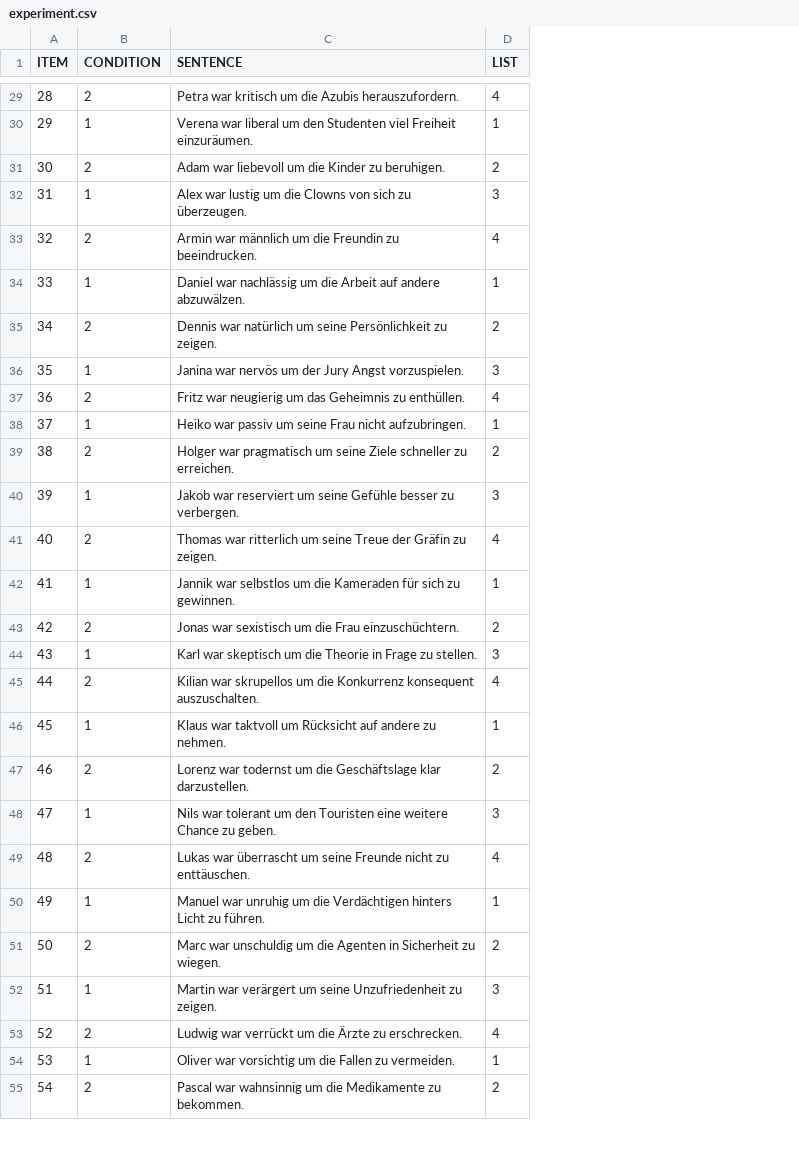
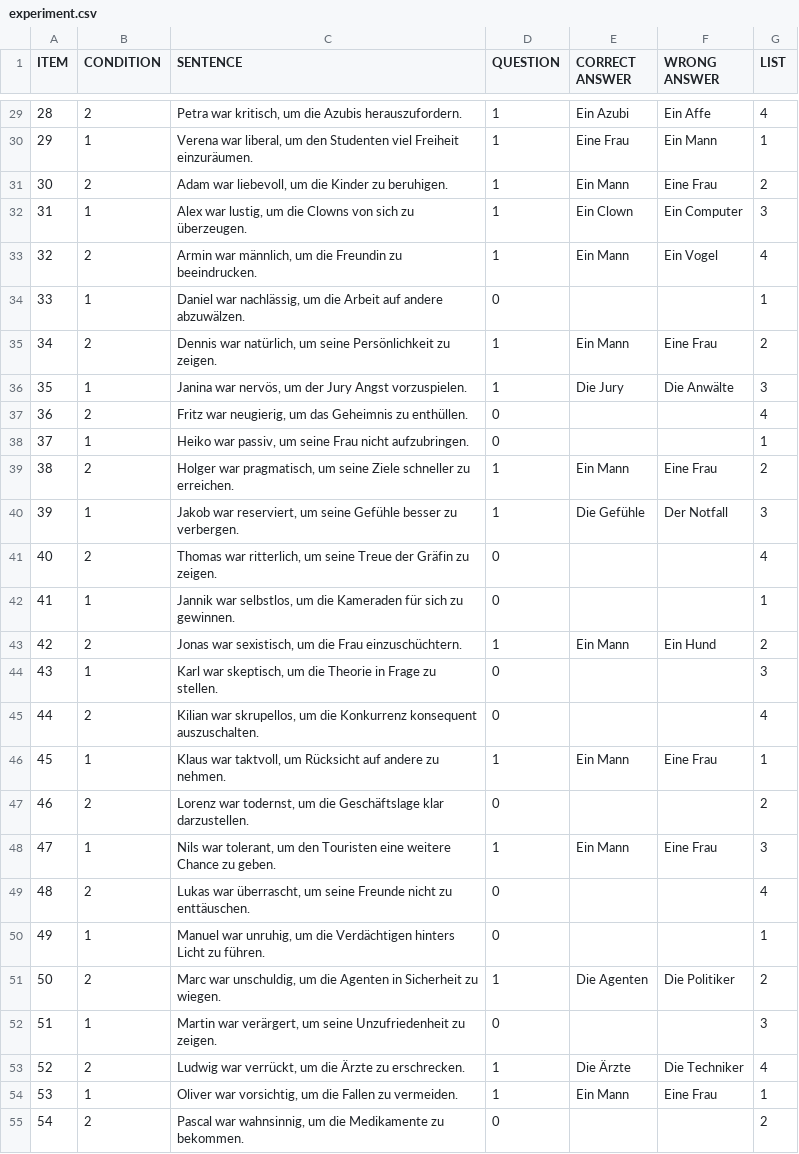
Before and after one commit to a-nap/spr_experiment, a CSV file: chunk_includes/experiment.csv, drawn as a sheet; only a part is shown, gaps mark what is left out; the diff covers the shown part only; the diff names each change by its address in the sheet, - before the commit and + after, or states it on an @@ line.

Commit message:
added questions to file and fixed answers

```diff
--- a/chunk_includes/experiment.csv
+++ b/chunk_includes/experiment.csv
+column D (QUESTION), rows 29-55: 1 | 1 | 1 | 1 | 1 | 0 | 1 | 1 | 0 | 0 | 1 | 1 | 0 | 0 | 1 | 0 | 0 | 1 | 0 | 1 | 0 | 0 | 1 | 0 | 1 | 1 | 0
+column E (CORRECT ANSWER), rows 29-54: Ein Azubi | Eine Frau | Ein Mann | Ein Clown | Ein Mann |  | Ein Mann | Die Jury |  |  | Ein Mann | Die Gefühle |  |  | Ein Mann |  |  | Ein Mann |  | Ein Mann |  |  | Die Agenten |  | Die Ärzte | Ein Mann
+column F (WRONG ANSWER), rows 29-54: Ein Affe | Ein Mann | Eine Frau | Ein Computer | Ein Vogel |  | Eine Frau | Die Anwälte |  |  | Eine Frau | Der Notfall |  |  | Ein Hund |  |  | Eine Frau |  | Eine Frau |  |  | Die Politiker |  | Die Techniker | Eine Frau
-C29 (SENTENCE): Petra war kritisch um die…
+C29 (SENTENCE): Petra war kritisch, um die…
-C30 (SENTENCE): Verena war liberal um den…
+C30 (SENTENCE): Verena war liberal, um den…
-C31 (SENTENCE): Adam war liebevoll um die…
+C31 (SENTENCE): Adam war liebevoll, um die…
-C32 (SENTENCE): Alex war lustig um die…
+C32 (SENTENCE): Alex war lustig, um die…
-C33 (SENTENCE): Armin war männlich um die…
+C33 (SENTENCE): Armin war männlich, um die…
-C34 (SENTENCE): Daniel war nachlässig um die…
+C34 (SENTENCE): Daniel war nachlässig, um die…
-C35 (SENTENCE): Dennis war natürlich um seine…
+C35 (SENTENCE): Dennis war natürlich, um seine…
-C36 (SENTENCE): Janina war nervös um der…
+C36 (SENTENCE): Janina war nervös, um der…
-C37 (SENTENCE): Fritz war neugierig um das…
+C37 (SENTENCE): Fritz war neugierig, um das…
-C38 (SENTENCE): Heiko war passiv um seine…
+C38 (SENTENCE): Heiko war passiv, um seine…
-C39 (SENTENCE): Holger war pragmatisch um seine…
+C39 (SENTENCE): Holger war pragmatisch, um seine…
-C40 (SENTENCE): Jakob war reserviert um seine…
+C40 (SENTENCE): Jakob war reserviert, um seine…
-C41 (SENTENCE): Thomas war ritterlich um seine…
+C41 (SENTENCE): Thomas war ritterlich, um seine…
-C42 (SENTENCE): Jannik war selbstlos um die…
+C42 (SENTENCE): Jannik war selbstlos, um die…
-C43 (SENTENCE): Jonas war sexistisch um die…
+C43 (SENTENCE): Jonas war sexistisch, um die…
-C44 (SENTENCE): Karl war skeptisch um die…
+C44 (SENTENCE): Karl war skeptisch, um die…
-C45 (SENTENCE): Kilian war skrupellos um die…
+C45 (SENTENCE): Kilian war skrupellos, um die…
-C46 (SENTENCE): Klaus war taktvoll um Rücksicht…
+C46 (SENTENCE): Klaus war taktvoll, um Rücksicht…
-C47 (SENTENCE): Lorenz war todernst um die…
+C47 (SENTENCE): Lorenz war todernst, um die…
-C48 (SENTENCE): Nils war tolerant um den…
+C48 (SENTENCE): Nils war tolerant, um den…
-C49 (SENTENCE): Lukas war überrascht um seine…
+C49 (SENTENCE): Lukas war überrascht, um seine…
-C50 (SENTENCE): Manuel war unruhig um die…
+C50 (SENTENCE): Manuel war unruhig, um die…
-C51 (SENTENCE): Marc war unschuldig um die…
+C51 (SENTENCE): Marc war unschuldig, um die…
-C52 (SENTENCE): Martin war verärgert um seine…
+C52 (SENTENCE): Martin war verärgert, um seine…
-C53 (SENTENCE): Ludwig war verrückt um die…
+C53 (SENTENCE): Ludwig war verrückt, um die…
-C54 (SENTENCE): Oliver war vorsichtig um die…
+C54 (SENTENCE): Oliver war vorsichtig, um die…
-C55 (SENTENCE): Pascal war wahnsinnig um die…
+C55 (SENTENCE): Pascal war wahnsinnig, um die…
```
Also changed, not shown: 33 edited cells elsewhere in this file, 1 other file.
